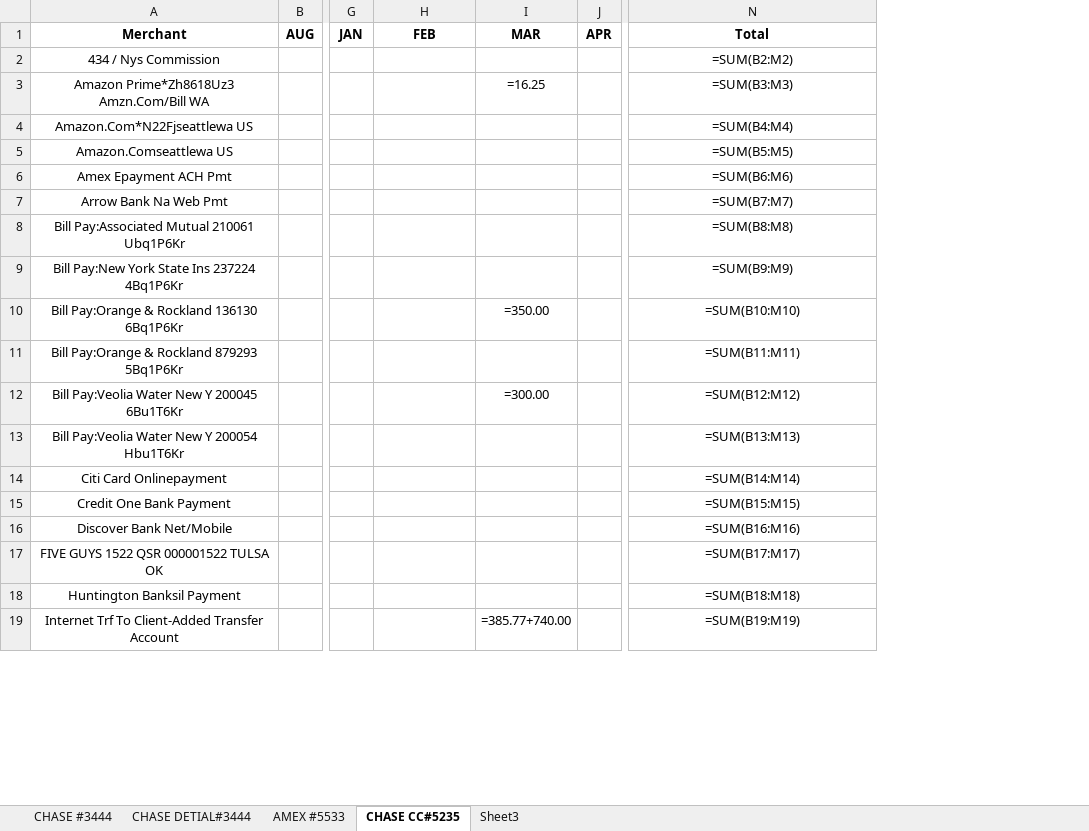
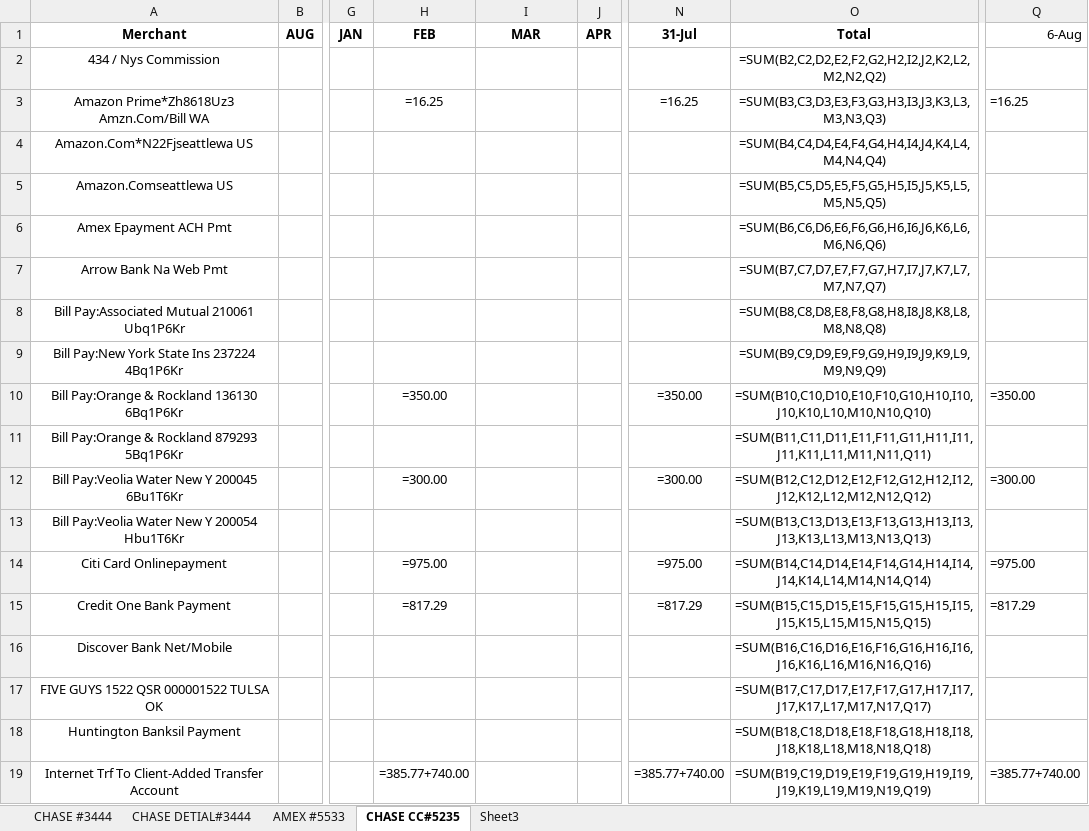
Before and after one commit to Eric-666-chp/BANK-STATEMENT-EXTRACTOR, an Excel workbook: credit_monthly_summary.xlsx, sheet CHASE CC#5235, drawn as a sheet; only a part is shown, gaps mark what is left out; values as stored, in another font and other column widths than the file's, no borders; formulas without a stored value are shown as written; addresses are those after the commit; the diff covers the shown part only; the diff names each change by its address in the sheet, - before the commit and + after, or states it on an @@ line.

```diff
--- a/credit_monthly_summary.xlsx (sheet CHASE CC#5235)
+++ b/credit_monthly_summary.xlsx (sheet CHASE CC#5235)
+column N (31-Jul), rows 3-19: =16.25 |  |  |  |  |  |  | =350.00 |  | =300.00 |  | =975.00 | =817.29 |  |  |  | =385.77+740.00
+column Q (6-Aug), rows 3-19: =16.25 |  |  |  |  |  |  | =350.00 |  | =300.00 |  | =975.00 | =817.29 |  |  |  | =385.77+740.00
-O2 (Total): =SUM(B2:M2)
+O2 (Total): =SUM(B2,C2,D2,E2,F2,G2,H2,I2,J2,K2,L2,M2,N2,Q2)
-H3 (FEB): (empty)
+H3 (FEB): =16.25
-I3 (MAR): =16.25
+I3 (MAR): (empty)
-O3 (Total): =SUM(B3:M3)
+O3 (Total): =SUM(B3,C3,D3,E3,F3,G3,H3,I3,J3,K3,L3,M3,N3,Q3)
-O4 (Total): =SUM(B4:M4)
+O4 (Total): =SUM(B4,C4,D4,E4,F4,G4,H4,I4,J4,K4,L4,M4,N4,Q4)
-O5 (Total): =SUM(B5:M5)
+O5 (Total): =SUM(B5,C5,D5,E5,F5,G5,H5,I5,J5,K5,L5,M5,N5,Q5)
-O6 (Total): =SUM(B6:M6)
+O6 (Total): =SUM(B6,C6,D6,E6,F6,G6,H6,I6,J6,K6,L6,M6,N6,Q6)
-O7 (Total): =SUM(B7:M7)
+O7 (Total): =SUM(B7,C7,D7,E7,F7,G7,H7,I7,J7,K7,L7,M7,N7,Q7)
-O8 (Total): =SUM(B8:M8)
+O8 (Total): =SUM(B8,C8,D8,E8,F8,G8,H8,I8,J8,K8,L8,M8,N8,Q8)
-O9 (Total): =SUM(B9:M9)
+O9 (Total): =SUM(B9,C9,D9,E9,F9,G9,H9,I9,J9,K9,L9,M9,N9,Q9)
-H10 (FEB): (empty)
+H10 (FEB): =350.00
-I10 (MAR): =350.00
+I10 (MAR): (empty)
-O10 (Total): =SUM(B10:M10)
+O10 (Total): =SUM(B10,C10,D10,E10,F10,G10,H10,I10,J10,K10,L10,M10,N10,Q10)
-O11 (Total): =SUM(B11:M11)
+O11 (Total): =SUM(B11,C11,D11,E11,F11,G11,H11,I11,J11,K11,L11,M11,N11,Q11)
-H12 (FEB): (empty)
+H12 (FEB): =300.00
-I12 (MAR): =300.00
+I12 (MAR): (empty)
-O12 (Total): =SUM(B12:M12)
+O12 (Total): =SUM(B12,C12,D12,E12,F12,G12,H12,I12,J12,K12,L12,M12,N12,Q12)
-O13 (Total): =SUM(B13:M13)
+O13 (Total): =SUM(B13,C13,D13,E13,F13,G13,H13,I13,J13,K13,L13,M13,N13,Q13)
-H14 (FEB): (empty)
+H14 (FEB): =975.00
-O14 (Total): =SUM(B14:M14)
+O14 (Total): =SUM(B14,C14,D14,E14,F14,G14,H14,I14,J14,K14,L14,M14,N14,Q14)
-H15 (FEB): (empty)
+H15 (FEB): =817.29
-O15 (Total): =SUM(B15:M15)
+O15 (Total): =SUM(B15,C15,D15,E15,F15,G15,H15,I15,J15,K15,L15,M15,N15,Q15)
-O16 (Total): =SUM(B16:M16)
+O16 (Total): =SUM(B16,C16,D16,E16,F16,G16,H16,I16,J16,K16,L16,M16,N16,Q16)
-O17 (Total): =SUM(B17:M17)
+O17 (Total): =SUM(B17,C17,D17,E17,F17,G17,H17,I17,J17,K17,L17,M17,N17,Q17)
-O18 (Total): =SUM(B18:M18)
+O18 (Total): =SUM(B18,C18,D18,E18,F18,G18,H18,I18,J18,K18,L18,M18,N18,Q18)
-H19 (FEB): (empty)
+H19 (FEB): =385.77+740.00
-I19 (MAR): =385.77+740.00
+I19 (MAR): (empty)
-O19 (Total): =SUM(B19:M19)
+O19 (Total): =SUM(B19,C19,D19,E19,F19,G19,H19,I19,J19,K19,L19,M19,N19,Q19)
```
Also changed, not shown: 39 edited cells elsewhere in this sheet, sheet AMEX #5533, sheet CHASE DETIAL#3444, 2 other files.
